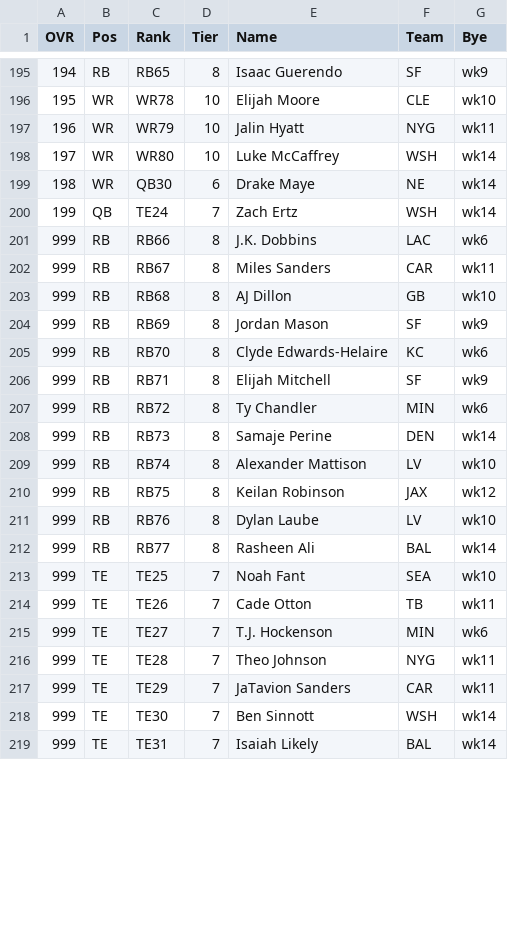
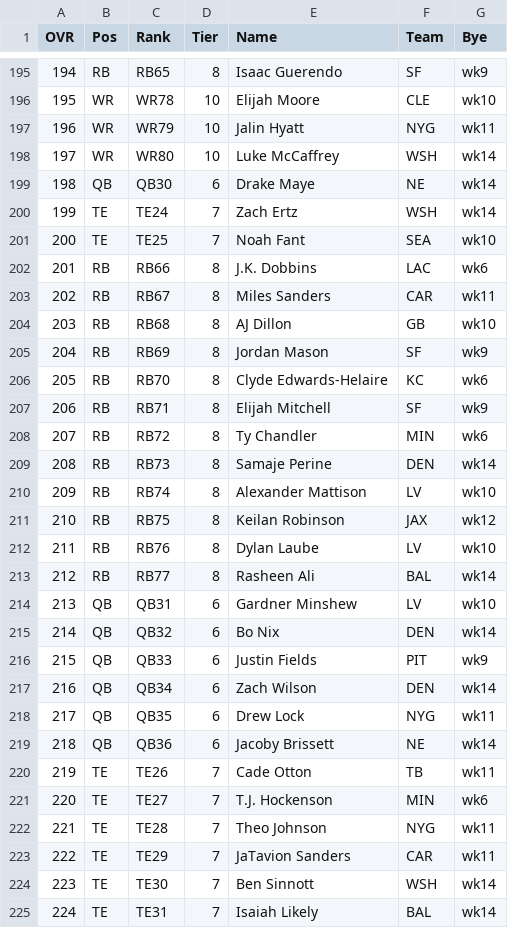
Before and after one commit to tkonzok/ff-draft-assistant-backend, a CSV file: src/assets/rankings/UPSIDEBOWL_1QB.csv, drawn as a sheet; only a part is shown, gaps mark what is left out; the diff covers the shown part only.

```diff
--- a/src/assets/rankings/UPSIDEBOWL_1QB.csv
+++ b/src/assets/rankings/UPSIDEBOWL_1QB.csv
@@ -198,22 +198,28 @@ OVR,Pos,Rank,Tier,Name,Team,Bye
 197,WR,WR80,10,Luke McCaffrey,WSH,wk14
-198,WR,QB30,6,Drake Maye,NE,wk14
-199,QB,TE24,7,Zach Ertz,WSH,wk14
-999,RB,RB66,8,J.K. Dobbins,LAC,wk6
-999,RB,RB67,8,Miles Sanders,CAR,wk11
-999,RB,RB68,8,AJ Dillon,GB,wk10
-999,RB,RB69,8,Jordan Mason,SF,wk9
-999,RB,RB70,8,Clyde Edwards-Helaire,KC,wk6
-999,RB,RB71,8,Elijah Mitchell,SF,wk9
-999,RB,RB72,8,Ty Chandler,MIN,wk6
-999,RB,RB73,8,Samaje Perine,DEN,wk14
-999,RB,RB74,8,Alexander Mattison,LV,wk10
-999,RB,RB75,8,Keilan Robinson,JAX,wk12
-999,RB,RB76,8,Dylan Laube,LV,wk10
-999,RB,RB77,8,Rasheen Ali,BAL,wk14
-999,TE,TE25,7,Noah Fant,SEA,wk10
-999,TE,TE26,7,Cade Otton,TB,wk11
-999,TE,TE27,7,T.J. Hockenson,MIN,wk6
-999,TE,TE28,7,Theo Johnson,NYG,wk11
-999,TE,TE29,7,JaTavion Sanders,CAR,wk11
-999,TE,TE30,7,Ben Sinnott,WSH,wk14
-999,TE,TE31,7,Isaiah Likely,BAL,wk14
+198,QB,QB30,6,Drake Maye,NE,wk14
+199,TE,TE24,7,Zach Ertz,WSH,wk14
+200,TE,TE25,7,Noah Fant,SEA,wk10
+201,RB,RB66,8,J.K. Dobbins,LAC,wk6
+202,RB,RB67,8,Miles Sanders,CAR,wk11
+203,RB,RB68,8,AJ Dillon,GB,wk10
+204,RB,RB69,8,Jordan Mason,SF,wk9
+205,RB,RB70,8,Clyde Edwards-Helaire,KC,wk6
+206,RB,RB71,8,Elijah Mitchell,SF,wk9
+207,RB,RB72,8,Ty Chandler,MIN,wk6
+208,RB,RB73,8,Samaje Perine,DEN,wk14
+209,RB,RB74,8,Alexander Mattison,LV,wk10
+210,RB,RB75,8,Keilan Robinson,JAX,wk12
+211,RB,RB76,8,Dylan Laube,LV,wk10
+212,RB,RB77,8,Rasheen Ali,BAL,wk14
+213,QB,QB31,6,Gardner Minshew,LV,wk10
+214,QB,QB32,6,Bo Nix,DEN,wk14
+215,QB,QB33,6,Justin Fields,PIT,wk9
+216,QB,QB34,6,Zach Wilson,DEN,wk14
+217,QB,QB35,6,Drew Lock,NYG,wk11
+218,QB,QB36,6,Jacoby Brissett,NE,wk14
+219,TE,TE26,7,Cade Otton,TB,wk11
+220,TE,TE27,7,T.J. Hockenson,MIN,wk6
+221,TE,TE28,7,Theo Johnson,NYG,wk11
+222,TE,TE29,7,JaTavion Sanders,CAR,wk11
+223,TE,TE30,7,Ben Sinnott,WSH,wk14
+224,TE,TE31,7,Isaiah Likely,BAL,wk14
```
Also changed, not shown: 6 removed rows and 79 edited cells elsewhere in this file, src/assets/rankings/HPPR_1QB.csv, 2 other files.
